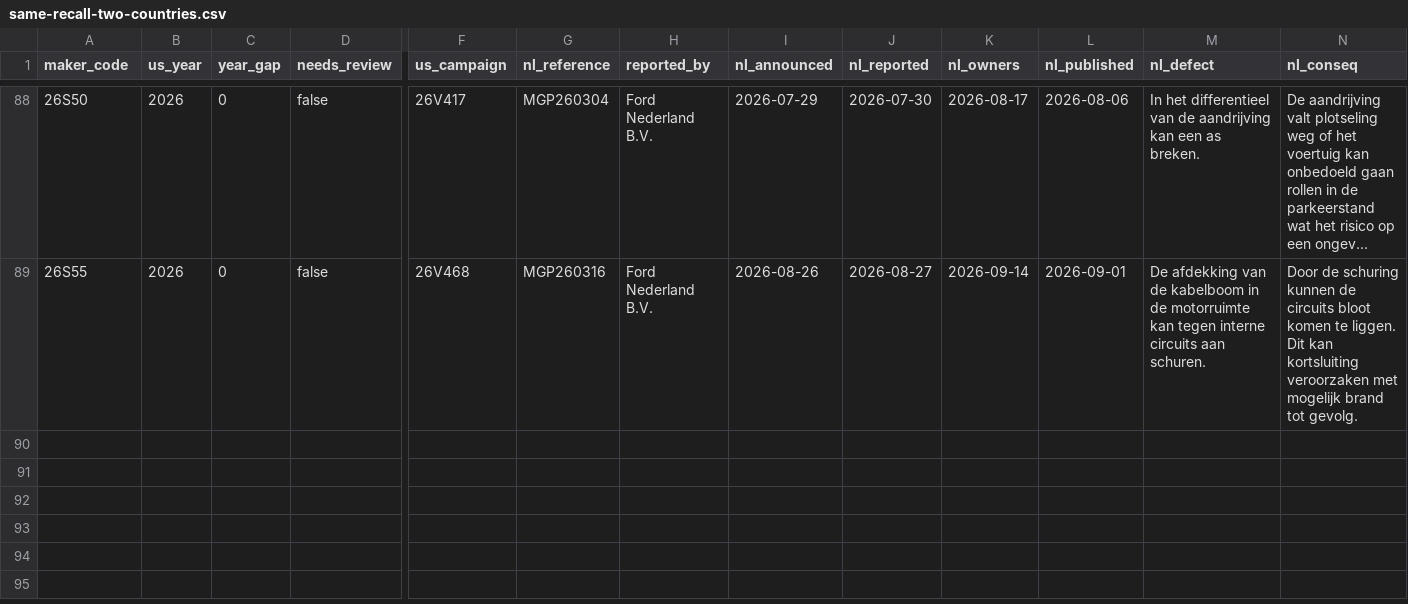
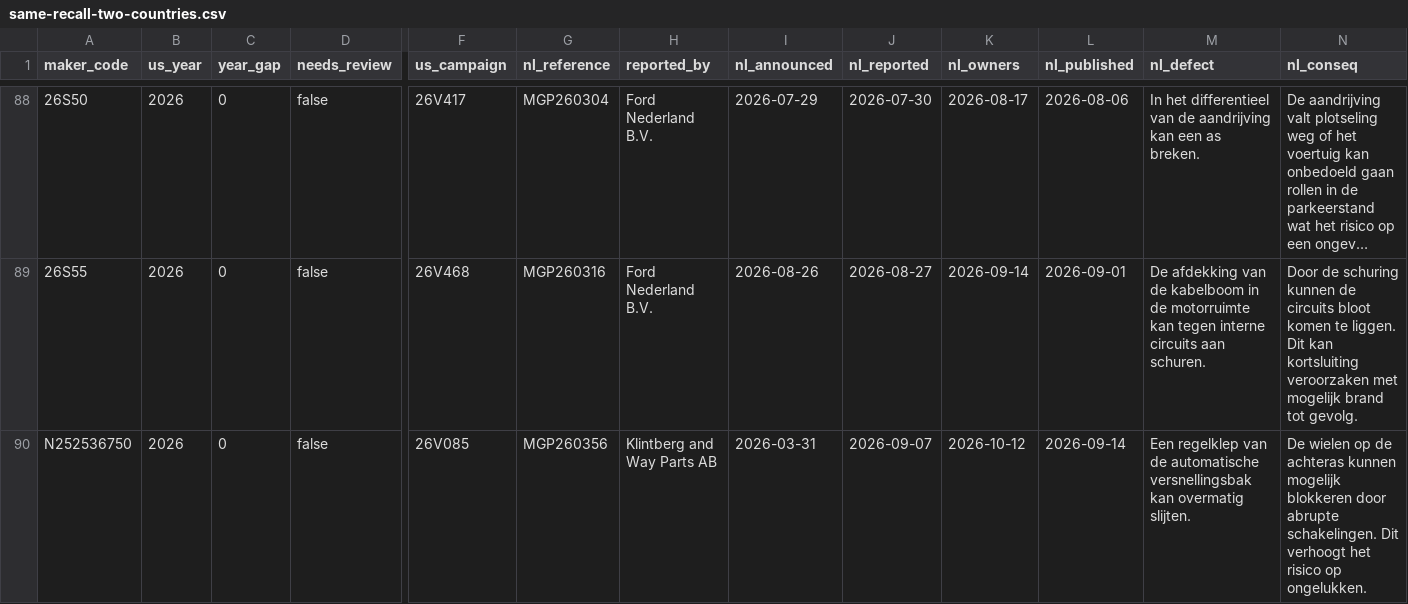
Before and after one commit to multiverseadmin/carsmultiverse-open-data, a CSV file: data/same-recall-two-countries.csv, drawn as a sheet; only a part is shown, gaps mark what is left out; long unchanged cells end in …; rows hold the shown columns only; the diff names each change by its address in the sheet, - before the commit and + after, or states it on an @@ line.

```diff
--- a/data/same-recall-two-countries.csv
+++ b/data/same-recall-two-countries.csv
+row 90: N252536750 | 2026 | 0 | false | 26V085 | MGP260356 | Klintberg and Way Parts AB | 2026-03-31 | 2026-09-07 | 2026-10-12 | 2026-09-14 | Een regelklep van de automatische versnellingsbak kan overmatig slijten. | De wielen op de achteras kunnen mogelijk blokkeren door abrupte schakelingen. Dit verhoogt het risico op ongelukken.
```
Also changed, not shown: data/recall-notice-fingerprints.csv, data/recall-wording-archive.csv, 25 other files.
